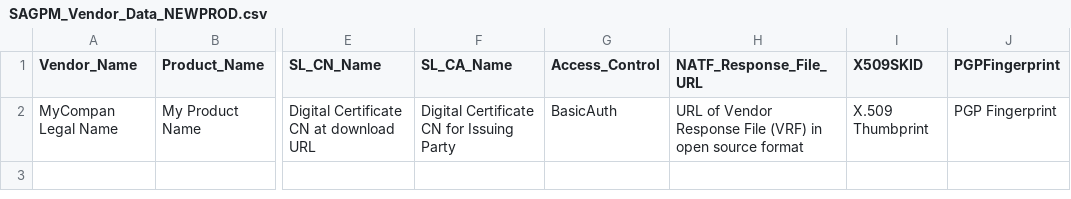
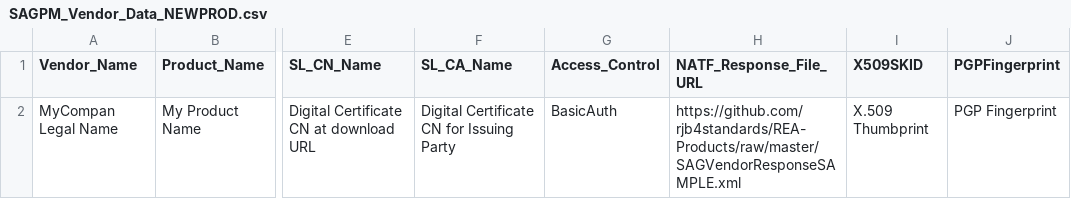
Before and after one commit to rjb4standards/REA-Products, a CSV file: SAGPM_Vendor_Data_NEWPROD.csv, drawn as a sheet; only a part is shown, gaps mark what is left out; the diff names each change by its address in the sheet, - before the commit and + after, or states it on an @@ line.

Commit message:
Example add new product file from Vendor

```diff
--- a/SAGPM_Vendor_Data_NEWPROD.csv
+++ b/SAGPM_Vendor_Data_NEWPROD.csv
-H2 (NATF_Response_File_URL): URL of Vendor Response File (VRF) in open source format
+H2 (NATF_Response_File_URL): https://github.com/rjb4standards/REA-Products/raw/master/SAGVendorResponseSAMPLE.xml
```
